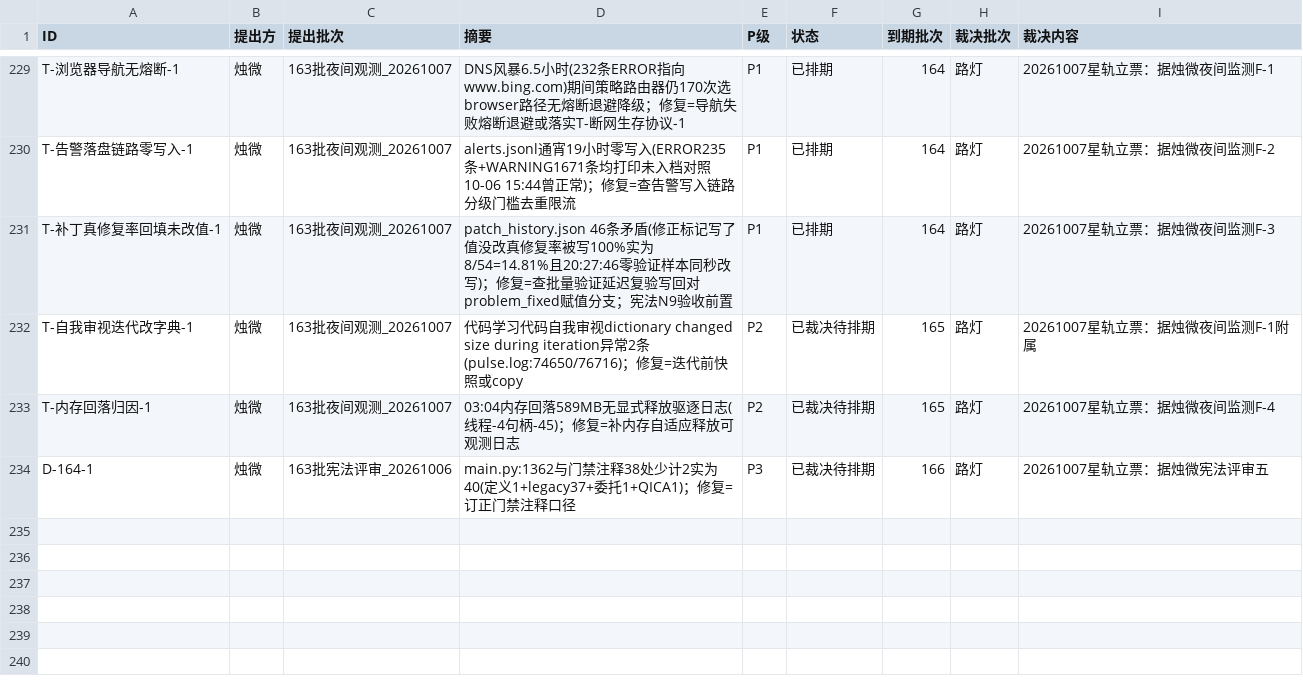
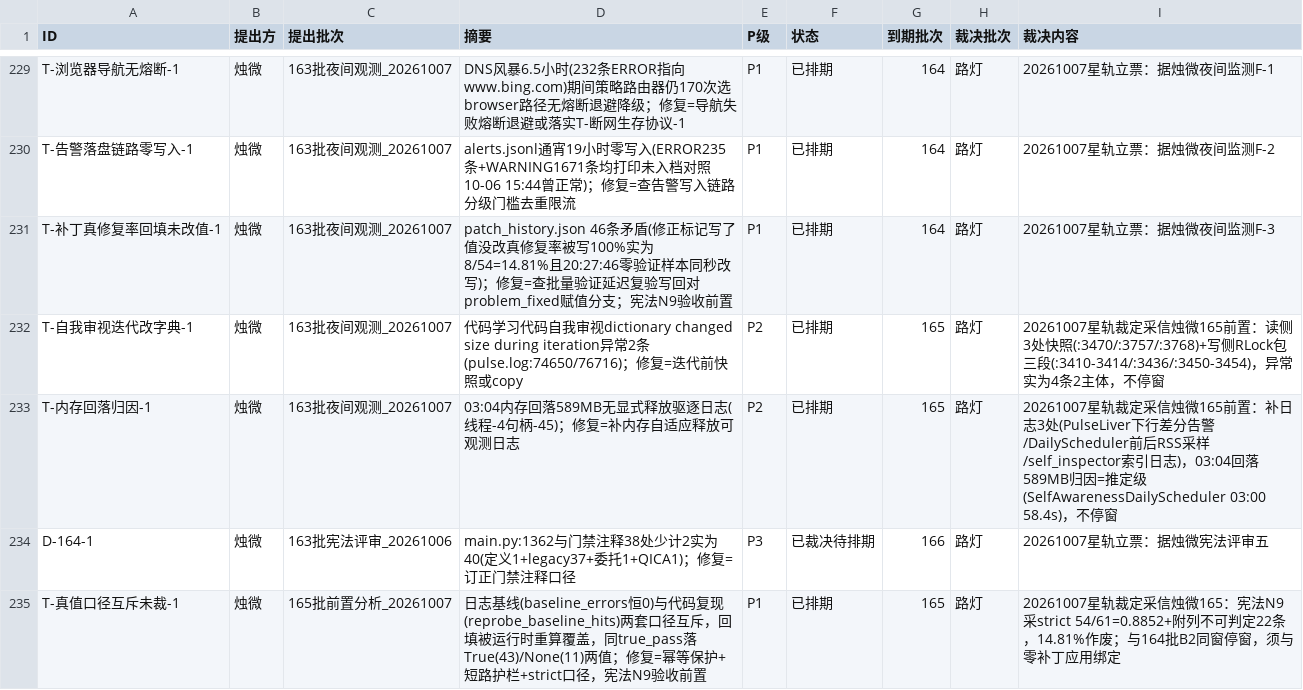
Before and after one commit to 825980399/tongtong-pulse-v9, a CSV file: docs/台账/待裁决登记册.csv, drawn as a sheet; only a part is shown, gaps mark what is left out; the diff covers the shown part only.

```diff
--- a/docs/台账/待裁决登记册.csv
+++ b/docs/台账/待裁决登记册.csv
@@ -231,4 +231,5 @@ T-告警落盘链路零写入-1,烛微,163批夜间观测_20261007,alerts.jsonl
 T-补丁真修复率回填未改值-1,烛微,163批夜间观测_20261007,patch_history.json 46条矛盾(修正标记写了值没改真修复率被写100%实为8/54=14.81%且20:27:46零验证样本同秒改写)；修复=查批量验证延迟复验写回对problem_fixed赋值分支；宪法N9验收前置,P1,已排期,164,路灯,20261007星轨立票：据烛微夜间监测F-3
-T-自我审视迭代改字典-1,烛微,163批夜间观测_20261007,代码学习代码自我审视dictionary changed size during iteration异常2条(pulse.log:74650/76716)；修复=迭代前快照或copy,P2,已裁决待排期,165,路灯,20261007星轨立票：据烛微夜间监测F-1附属
-T-内存回落归因-1,烛微,163批夜间观测_20261007,03:04内存回落589MB无显式释放驱逐日志(线程-4句柄-45)；修复=补内存自适应释放可观测日志,P2,已裁决待排期,165,路灯,20261007星轨立票：据烛微夜间监测F-4
+T-自我审视迭代改字典-1,烛微,163批夜间观测_20261007,代码学习代码自我审视dictionary changed size during iteration异常2条(pulse.log:74650/76716)；修复=迭代前快照或copy,P2,已排期,165,路灯,20261007星轨裁定采信烛微165前置：读侧3处快照(:3470/:3757/:3768)+写侧RLock包三段(:3410-3414/:3436/:3450-3454)，异常实为4条2主体，不停窗
+T-内存回落归因-1,烛微,163批夜间观测_20261007,03:04内存回落589MB无显式释放驱逐日志(线程-4句柄-45)；修复=补内存自适应释放可观测日志,P2,已排期,165,路灯,20261007星轨裁定采信烛微165前置：补日志3处(PulseLiver下行差分告警/DailyScheduler前后RSS采样/self_inspector索引日志)，03:04回落589MB归因=推定级(SelfAwarenessDailyScheduler 03:00 58.4s)，不停窗
 D-164-1,烛微,163批宪法评审_20261006,main.py:1362与门禁注释38处少计2实为40(定义1+legacy37+委托1+QICA1)；修复=订正门禁注释口径,P3,已裁决待排期,166,路灯,20261007星轨立票：据烛微宪法评审五
+T-真值口径互斥未裁-1,烛微,165批前置分析_20261007,日志基线(baseline_errors恒0)与代码复现(reprobe_baseline_hits)两套口径互斥，回填被运行时重算覆盖，同true_pass落True(43)/None(11)两值；修复=幂等保护+短路护栏+strict口径，宪法N9验收前置,P1,已排期,165,路灯,20261007星轨裁定采信烛微165：宪法N9采strict 54/61=0.8852+附列不可判定22条，14.81%作废；与164批B2同窗停窗，须与零补丁应用绑定
```
Also changed, not shown: 4 added rows and 2 edited cells elsewhere in this file, 4 other files.
